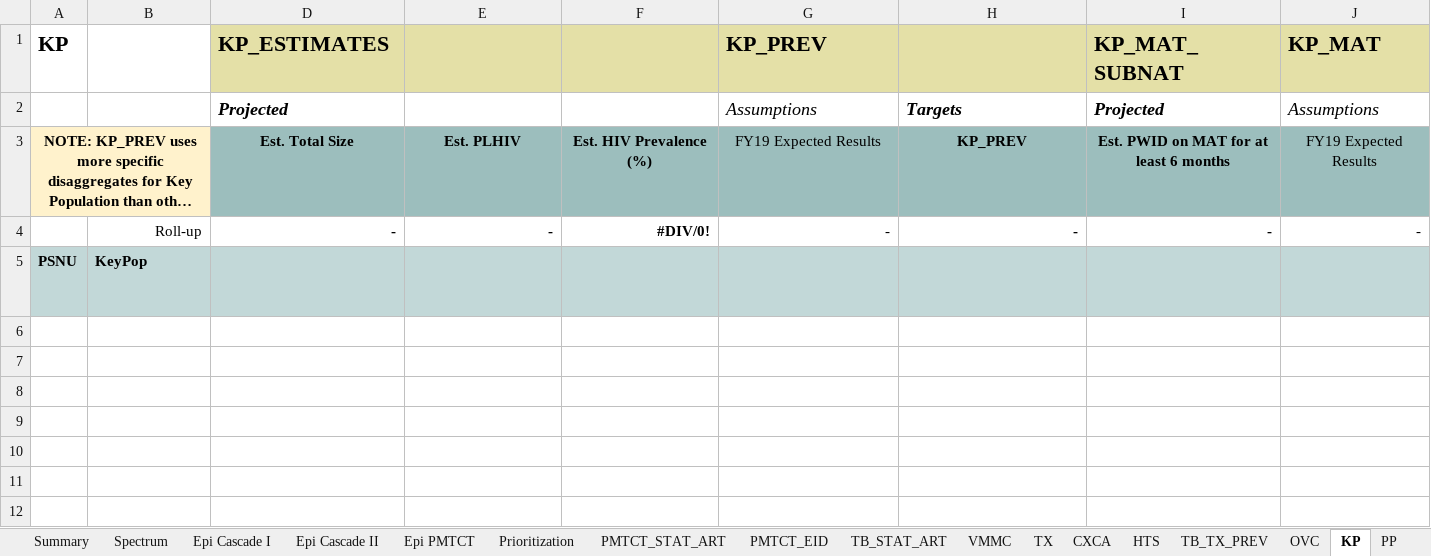
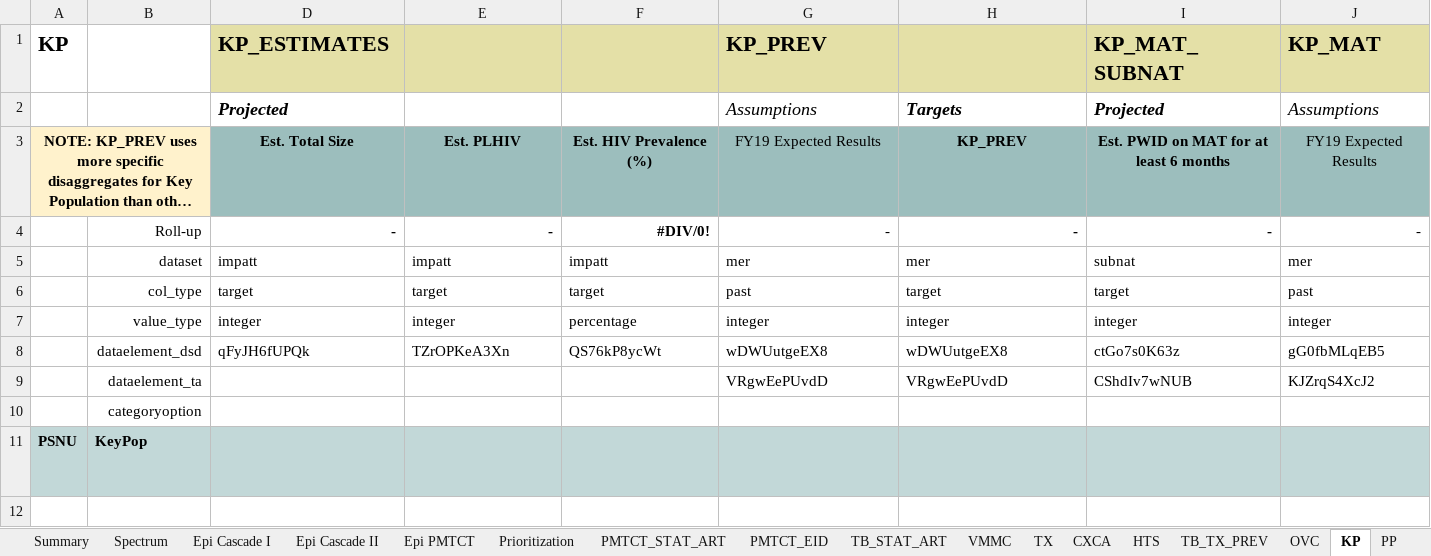
Before and after one commit to pepfar-datim/datapackr, an Excel workbook: data-raw/COP19_Data_Pack_Template_vFINAL.xlsx, sheet KP, drawn as a sheet; only a part is shown; long unchanged cells end in …; values as stored, in another font and other column widths than the file's, no borders; conditional formats not drawn; rows hold the shown columns only; the diff names each change by its address in the sheet, - before the commit and + after, or states it on an @@ line.

```diff
--- a/data-raw/COP19_Data_Pack_Template_vFINAL.xlsx (sheet KP)
+++ b/data-raw/COP19_Data_Pack_Template_vFINAL.xlsx (sheet KP)
+row 5:  | dataset | impatt | impatt | impatt | mer | mer | subnat | mer
+row 6:  | col_type | target | target | target | past | target | target | past
+row 7:  | value_type | integer | integer | percentage | integer | integer | integer | integer
+row 8:  | dataelement_dsd | qFyJH6fUPQk | TZrOPKeA3Xn | QS76kP8ycWt | wDWUutgeEX8 | wDWUutgeEX8 | ctGo7s0K63z | gG0fbMLqEB5
+row 9:  | dataelement_ta |  |  |  | VRgwEePUvdD | VRgwEePUvdD | CShdIv7wNUB | KJZrqS4XcJ2
+row 10:  | categoryoption
```
Also changed, not shown: sheet HTS, sheet TB_TX_PREV, sheet TX, sheet PMTCT_STAT_ART, sheet TB_STAT_ART, sheet VMMC, 12 more sheets, other sheet tabs, formulas that keep their value, 4 other files.
